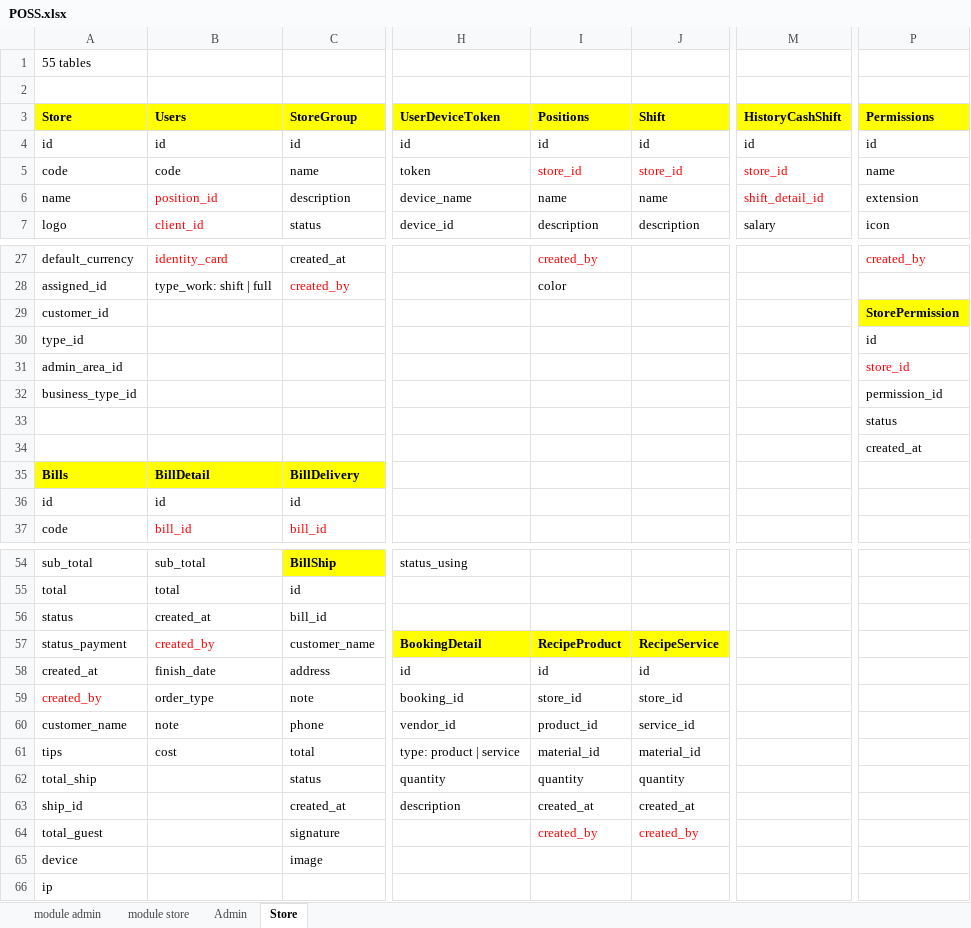
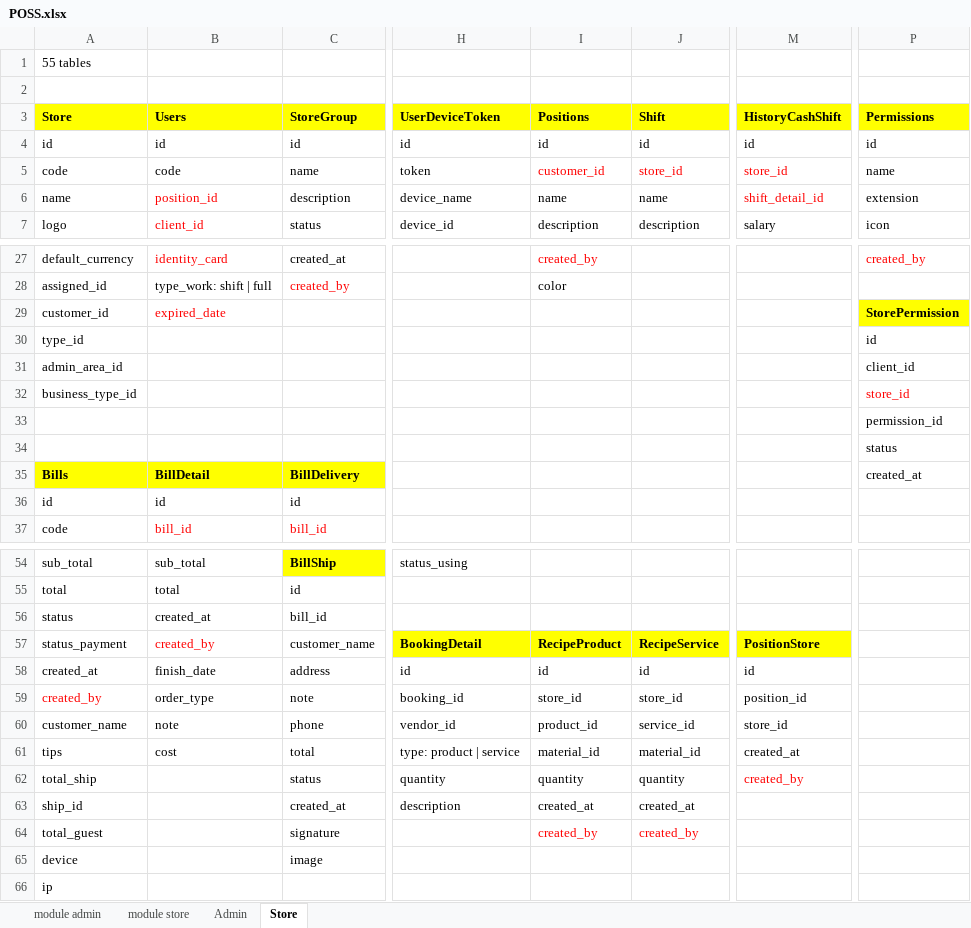
Before and after one commit to trunglt706/TPOSS, an Excel workbook: POSS.xlsx, sheet Store, drawn as a sheet; only a part is shown, gaps mark what is left out; values as stored, in another font and other column widths than the file's, no borders; conditional formats not drawn; the diff names each change by its address in the sheet, - before the commit and + after, or states it on an @@ line.

```diff
--- a/POSS.xlsx (sheet Store)
+++ b/POSS.xlsx (sheet Store)
-I5 (Positions): store_id
+I5 (Positions): customer_id
-B29 (Users): (empty)
+B29 (Users): expired_date
-P31 (Permissions): store_id
+P31 (Permissions): client_id
-P31 text colour: #FF0000
+P31 text colour: black
-P32 (Permissions): permission_id
+P32 (Permissions): store_id
-P32 text colour: black
+P32 text colour: #FF0000
-P33 (Permissions): status
+P33 (Permissions): permission_id
-P34 (Permissions): created_at
+P34 (Permissions): status
-P35 (Permissions): (empty)
+P35 (Permissions): created_at
-M57 (HistoryCashShift): (empty)
+M57 (HistoryCashShift): PositionStore
-M57 fill: none
+M57 fill: #FFFF00
-M58 (HistoryCashShift): (empty)
+M58 (HistoryCashShift): id
-M59 (HistoryCashShift): (empty)
+M59 (HistoryCashShift): position_id
-M60 (HistoryCashShift): (empty)
+M60 (HistoryCashShift): store_id
-M61 (HistoryCashShift): (empty)
+M61 (HistoryCashShift): created_at
-M62 (HistoryCashShift): (empty)
+M62 (HistoryCashShift): created_by
```
Also changed, not shown: sheet Admin, sheet module admin, 2 other files.
